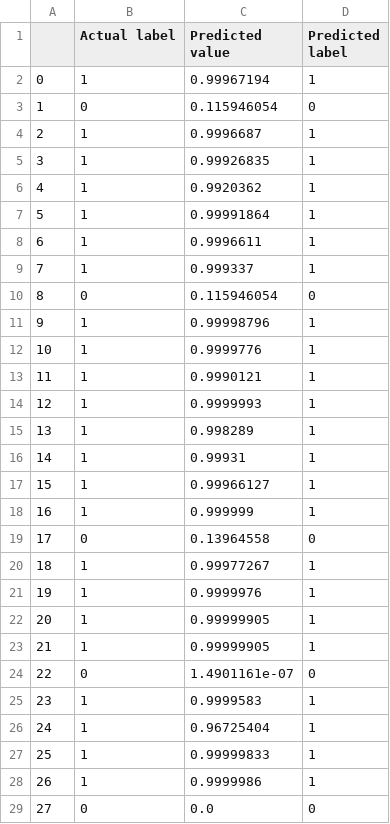
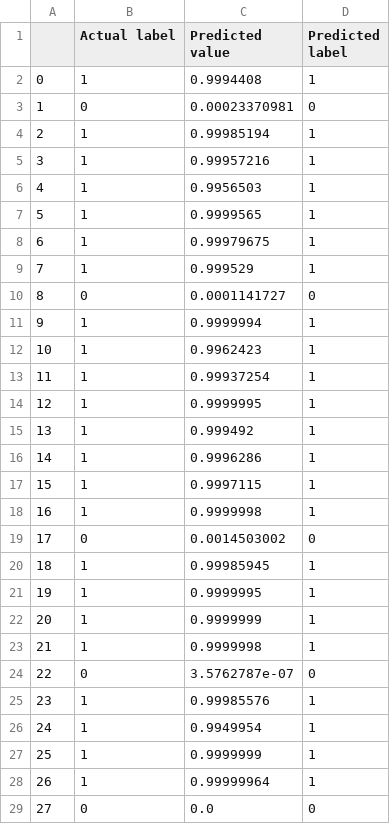
Before and after one commit to lamya01/Artificial-Intelligence-Project-2019, a CSV file: results.csv, drawn as a sheet; only a part is shown; the diff covers the shown part only.

```diff
--- a/results.csv
+++ b/results.csv
@@ -1,29 +1,29 @@
 ,Actual label,Predicted value,Predicted label
-0,1,0.99967194,1
-1,0,0.115946054,0
-2,1,0.9996687,1
-3,1,0.99926835,1
-4,1,0.9920362,1
-5,1,0.99991864,1
-6,1,0.9996611,1
-7,1,0.999337,1
-8,0,0.115946054,0
-9,1,0.99998796,1
-10,1,0.9999776,1
-11,1,0.9990121,1
-12,1,0.9999993,1
-13,1,0.998289,1
-14,1,0.99931,1
-15,1,0.99966127,1
-16,1,0.999999,1
-17,0,0.13964558,0
-18,1,0.99977267,1
-19,1,0.9999976,1
-20,1,0.99999905,1
-21,1,0.99999905,1
-22,0,1.4901161e-07,0
-23,1,0.9999583,1
-24,1,0.96725404,1
-25,1,0.99999833,1
-26,1,0.9999986,1
+0,1,0.9994408,1
+1,0,0.00023370981,0
+2,1,0.99985194,1
+3,1,0.99957216,1
+4,1,0.9956503,1
+5,1,0.9999565,1
+6,1,0.99979675,1
+7,1,0.999529,1
+8,0,0.0001141727,0
+9,1,0.9999994,1
+10,1,0.9962423,1
+11,1,0.99937254,1
+12,1,0.9999995,1
+13,1,0.999492,1
+14,1,0.9996286,1
+15,1,0.9997115,1
+16,1,0.9999998,1
+17,0,0.0014503002,0
+18,1,0.99985945,1
+19,1,0.9999995,1
+20,1,0.9999999,1
+21,1,0.9999998,1
+22,0,3.5762787e-07,0
+23,1,0.99985576,1
+24,1,0.9949954,1
+25,1,0.9999999,1
+26,1,0.99999964,1
 27,0,0.0,0
```
Also changed, not shown: 22 edited cells elsewhere in this file, 1 other file.
